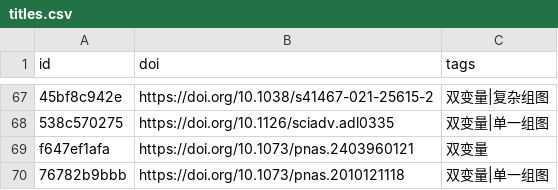
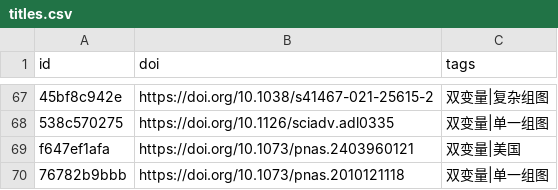
Before and after one commit to zbhgis/GeoSciPlot, a CSV file: meta/titles.csv, drawn as a sheet; only a part is shown, gaps mark what is left out; the diff names each change by its address in the sheet, - before the commit and + after, or states it on an @@ line.

```diff
--- a/meta/titles.csv
+++ b/meta/titles.csv
-C69 (tags): 双变量
+C69 (tags): 双变量|美国
```
Also changed, not shown: 1 other file.
